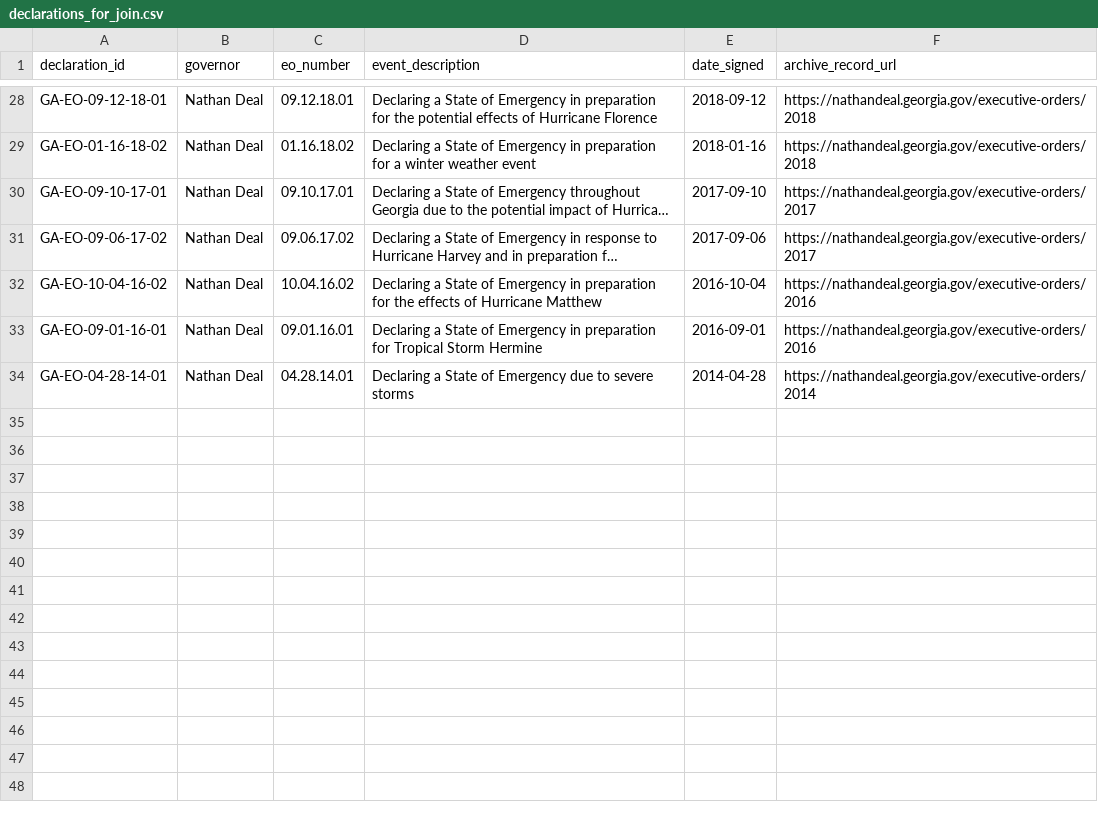
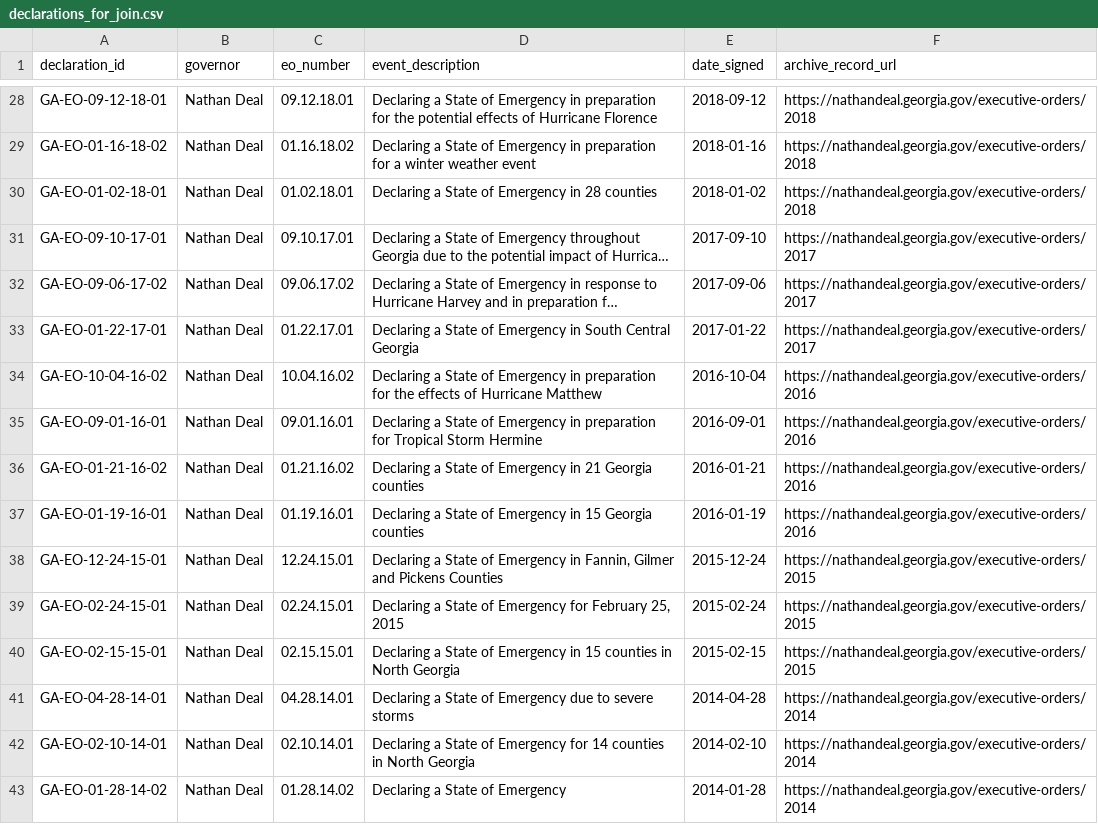
Before and after one commit to Phenom1881/disaster-data, a CSV file: plus/georgia/declarations_for_join.csv, drawn as a sheet; only a part is shown, gaps mark what is left out; long unchanged cells end in …; the diff names each change by its address in the sheet, - before the commit and + after, or states it on an @@ line.

```diff
--- a/plus/georgia/declarations_for_join.csv
+++ b/plus/georgia/declarations_for_join.csv
+row 30: GA-EO-01-02-18-01 | Nathan Deal | 01.02.18.01 | Declaring a State of Emergency in 28 counties | 2018-01-02 | https://nathandeal.georgia.gov/executive-orders/2018
+row 33: GA-EO-01-22-17-01 | Nathan Deal | 01.22.17.01 | Declaring a State of Emergency in South Central Georgia | 2017-01-22 | https://nathandeal.georgia.gov/executive-orders/2017
+row 36: GA-EO-01-21-16-02 | Nathan Deal | 01.21.16.02 | Declaring a State of Emergency in 21 Georgia counties | 2016-01-21 | https://nathandeal.georgia.gov/executive-orders/2016
+row 37: GA-EO-01-19-16-01 | Nathan Deal | 01.19.16.01 | Declaring a State of Emergency in 15 Georgia counties | 2016-01-19 | https://nathandeal.georgia.gov/executive-orders/2016
+row 38: GA-EO-12-24-15-01 | Nathan Deal | 12.24.15.01 | Declaring a State of Emergency in Fannin, Gilmer and Pickens Counties | 2015-12-24 | https://nathandeal.georgia.gov/executive-orders/2015
+row 39: GA-EO-02-24-15-01 | Nathan Deal | 02.24.15.01 | Declaring a State of Emergency for February 25, 2015 | 2015-02-24 | https://nathandeal.georgia.gov/executive-orders/2015
+row 40: GA-EO-02-15-15-01 | Nathan Deal | 02.15.15.01 | Declaring a State of Emergency in 15 counties in North Georgia | 2015-02-15 | https://nathandeal.georgia.gov/executive-orders/2015
+row 42: GA-EO-02-10-14-01 | Nathan Deal | 02.10.14.01 | Declaring a State of Emergency for 14 counties in North Georgia | 2014-02-10 | https://nathandeal.georgia.gov/executive-orders/2014
+row 43: GA-EO-01-28-14-02 | Nathan Deal | 01.28.14.02 | Declaring a State of Emergency | 2014-01-28 | https://nathandeal.georgia.gov/executive-orders/2014
```
Also changed, not shown: 5 other files.
